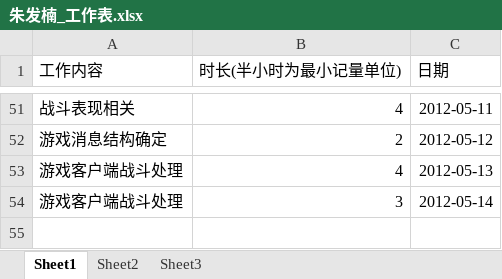
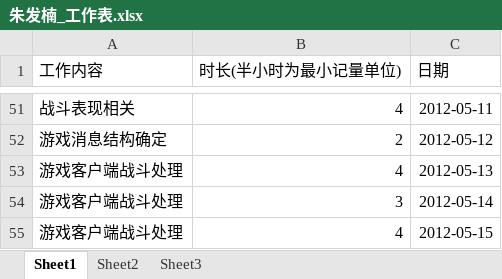
Before and after one commit to phicuong08/i-card-v1, an Excel workbook: work_log/朱发楠_工作表.xlsx, sheet Sheet1, drawn as a sheet; only a part is shown, gaps mark what is left out; values as stored, in another font and other column widths than the file's, no borders; the diff names each change by its address in the sheet, - before the commit and + after, or states it on an @@ line.

```diff
--- a/work_log/朱发楠_工作表.xlsx (sheet Sheet1)
+++ b/work_log/朱发楠_工作表.xlsx (sheet Sheet1)
+row 55: 游戏客户端战斗处理 | 4 | 2012-05-15
```
